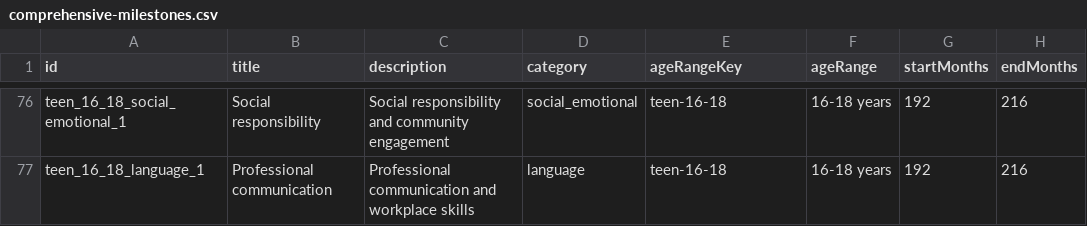
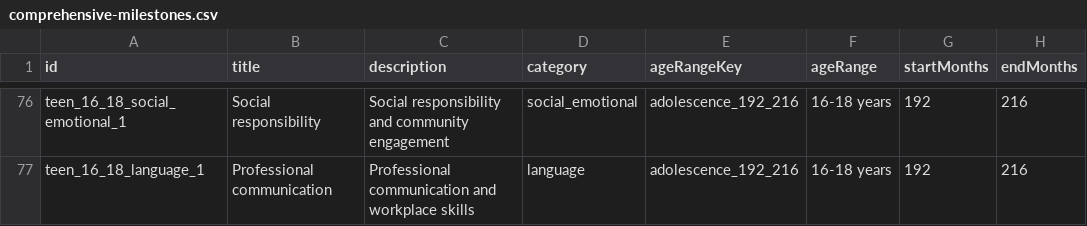
Before and after one commit to davewd/zygo, a CSV file: apps/web/public/data/comprehensive-milestones.csv, drawn as a sheet; only a part is shown, gaps mark what is left out; the diff covers the shown part only; the diff names each change by its address in the sheet, - before the commit and + after, or states it on an @@ line.

Commit message:
feat: remove deprecated milestones CSV and implement age range key fixes
- Deleted the outdated milestones.csv file from the project.
- Enhanced the useTimelineData hook to ensure edges are only created when both source and target keys exist.
- Added a new script to fix ageRangeKey values in the comprehensive milestones CSV, ensuring consistency with generated age ranges.

```diff
--- a/apps/web/public/data/comprehensive-milestones.csv
+++ b/apps/web/public/data/comprehensive-milestones.csv
-E76:E77 (ageRangeKey): teen-16-18
+E76:E77 (ageRangeKey): adolescence_192_216
```
Also changed, not shown: 54 edited cells elsewhere in this file, 4 other files.
